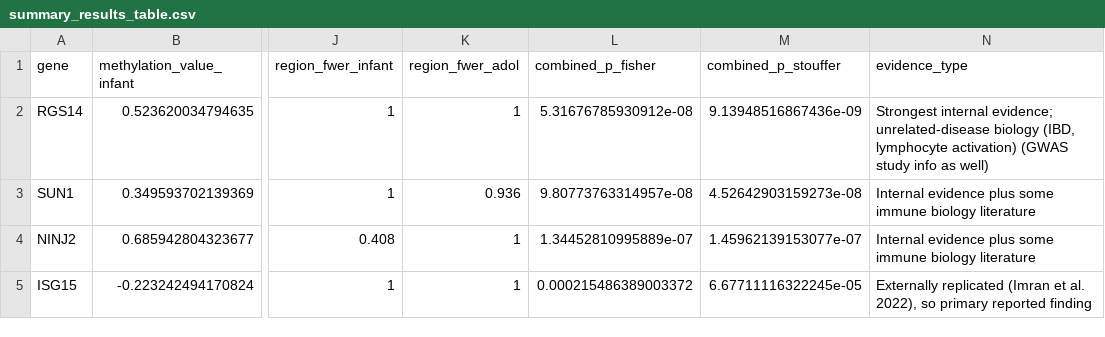
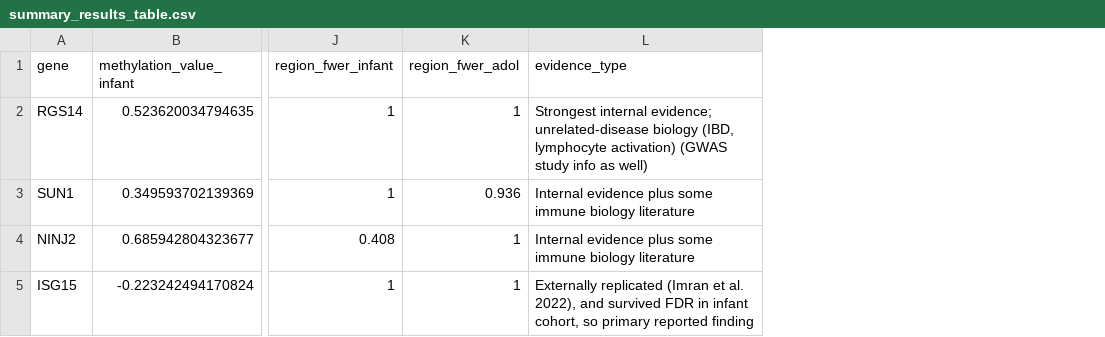
Before and after one commit to Zrizvi28/Cross-Cohort-Allergy-Biomarkers, a CSV file: results/summary_results_table.csv, drawn as a sheet; only a part is shown, gaps mark what is left out; removed rows and columns are numbered as before the commit, all else as after; the diff names each change by its address in the sheet, - before the commit and + after, or states it on an @@ line.

Commit message:
Update summary_results_table.csv

```diff
--- a/results/summary_results_table.csv
+++ b/results/summary_results_table.csv
-column L (combined_p_fisher), rows 2-5: 5.31676785930912e-08 | 9.80773763314957e-08 | 1.34452810995889e-07 | 0.000215486389003372
-column M (combined_p_stouffer), rows 2-5: 9.13948516867436e-09 | 4.52642903159273e-08 | 1.45962139153077e-07 | 6.67711116322245e-05
-L5 (evidence_type): …al. 2022), so primary…
+L5 (evidence_type): …al. 2022), and survived FDR in infant cohort, so primary…
```
